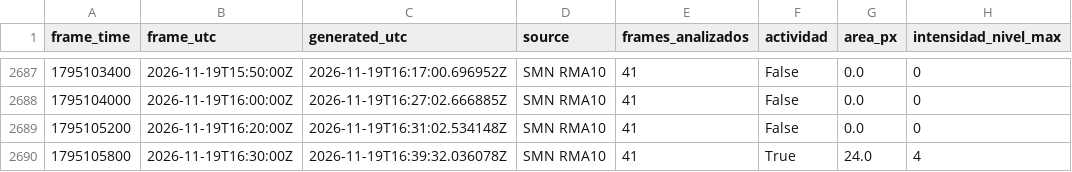
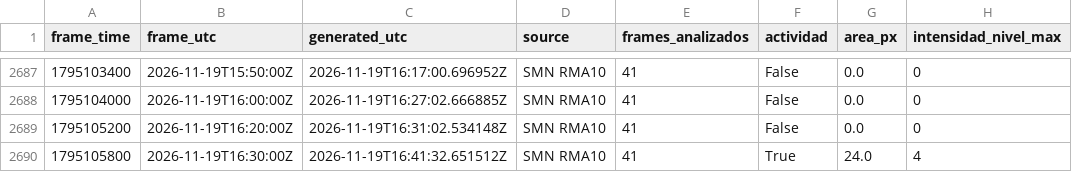
Before and after one commit to lucas12839/Clima-ar, a CSV file: data/radar/radar_features_rma10.csv, drawn as a sheet; only a part is shown, gaps mark what is left out; the diff names each change by its address in the sheet, - before the commit and + after, or states it on an @@ line.

```diff
--- a/data/radar/radar_features_rma10.csv
+++ b/data/radar/radar_features_rma10.csv
-C2690 (generated_utc): 2026-11-19T16:39:32.036078Z
+C2690 (generated_utc): 2026-11-19T16:41:32.651512Z
```
Also changed, not shown: data/ia/historial_inteligencia_tormenta.csv, data/ia/historial_meteorologico.csv, 16 other files.
